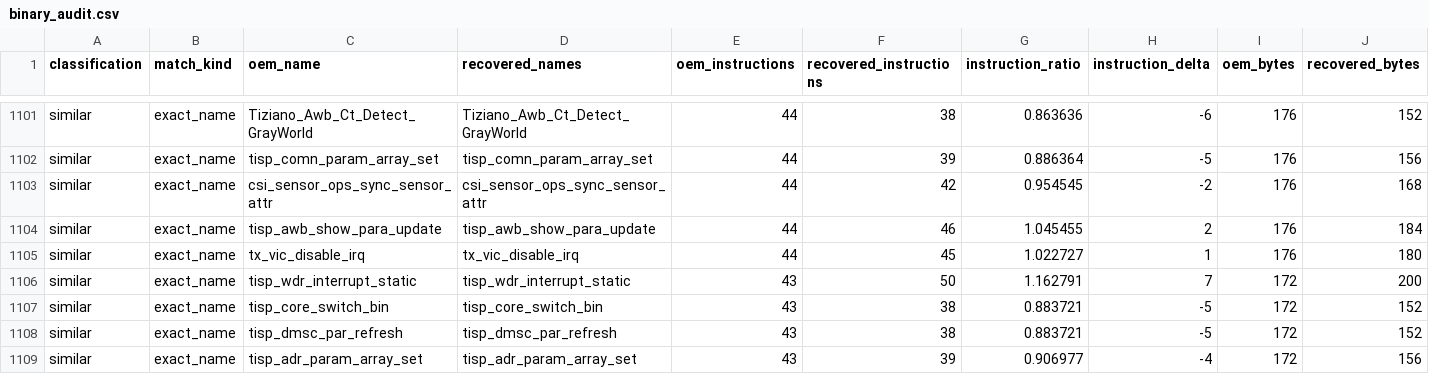
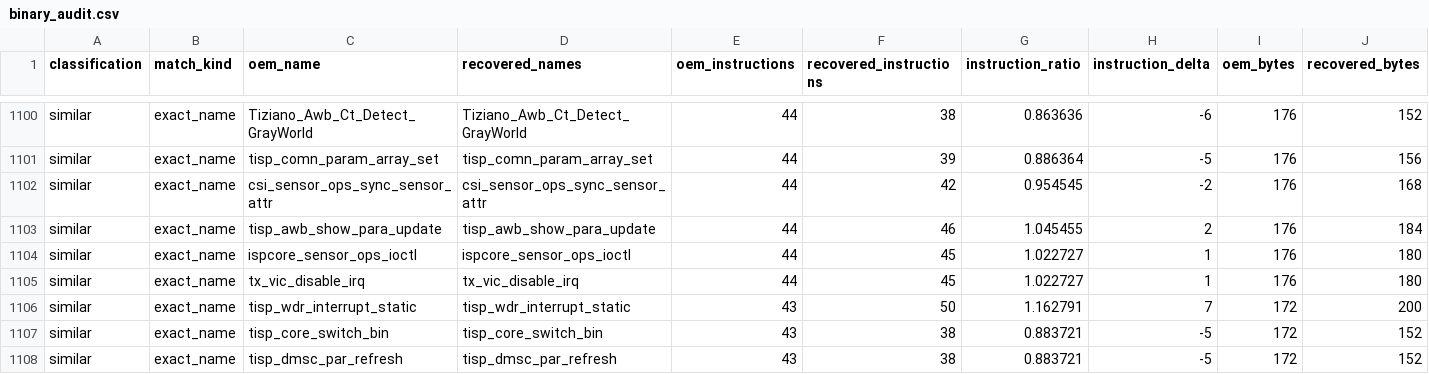
Before and after one commit to opensensor/isp, a CSV file: driver/t41/audit/binary_audit.csv, drawn as a sheet; only a part is shown, gaps mark what is left out; the shorter side is filled out with more unchanged rows; rows hold the shown columns only; the diff covers the shown part only; the diff names each change by its address in the sheet, - before the commit and + after, or states it on an @@ line.

Commit message:
Restore T41 deferred sensor events

```diff
--- a/driver/t41/audit/binary_audit.csv
+++ b/driver/t41/audit/binary_audit.csv
+row 1104: similar | exact_name | ispcore_sensor_ops_ioctl | ispcore_sensor_ops_ioctl | 44 | 45 | 1.022727 | 1 | 176 | 180
```
Also changed, not shown: 2 added rows and 3 removed rows elsewhere in this file, 3 other files.
